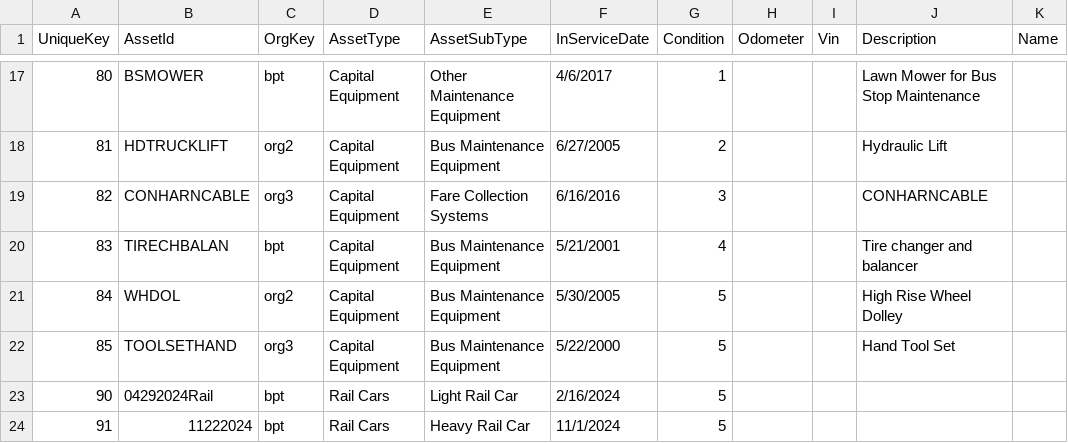
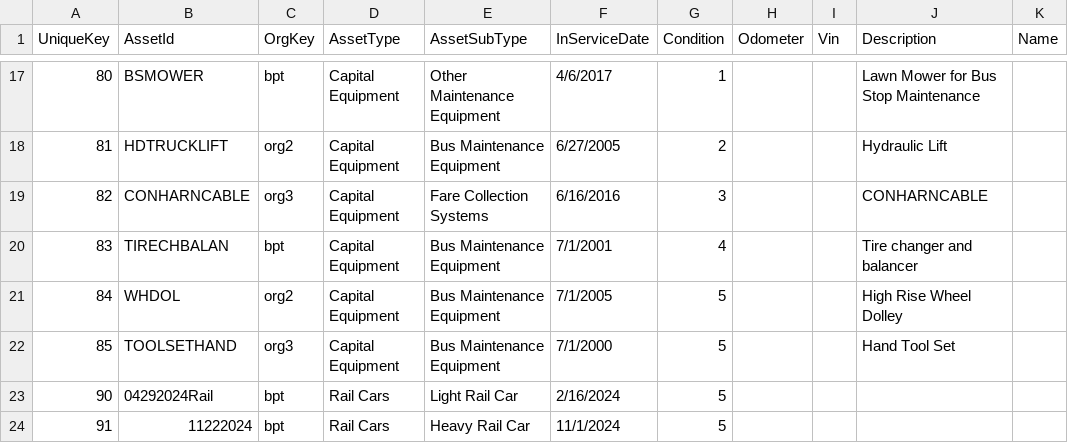
Before and after one commit to camsys/NeedsForecaster, a CSV file: data/MockAssets.csv, drawn as a sheet; only a part is shown, gaps mark what is left out.

Commit message:
tweak mock data for testing purposes

```diff
--- a/data/MockAssets.csv
+++ b/data/MockAssets.csv
@@ -19,5 +19,5 @@ UniqueKey,AssetId,OrgKey,AssetType,AssetSubType,InServiceDate,Condition,Odometer
 82,CONHARNCABLE,org3,Capital Equipment,Fare Collection Systems,6/16/2016,3,,,CONHARNCABLE,
-83,TIRECHBALAN,bpt,Capital Equipment,Bus Maintenance Equipment,5/21/2001,4,,,Tire changer and balancer,
-84,WHDOL,org2,Capital Equipment,Bus Maintenance Equipment,5/30/2005,5,,,High Rise Wheel Dolley,
-85,TOOLSETHAND,org3,Capital Equipment,Bus Maintenance Equipment,5/22/2000,5,,,Hand Tool Set,
+83,TIRECHBALAN,bpt,Capital Equipment,Bus Maintenance Equipment,7/1/2001,4,,,Tire changer and balancer,
+84,WHDOL,org2,Capital Equipment,Bus Maintenance Equipment,7/1/2005,5,,,High Rise Wheel Dolley,
+85,TOOLSETHAND,org3,Capital Equipment,Bus Maintenance Equipment,7/1/2000,5,,,Hand Tool Set,
 90,04292024Rail,bpt,Rail Cars,Light Rail Car,2/16/2024,5,,,,
```
